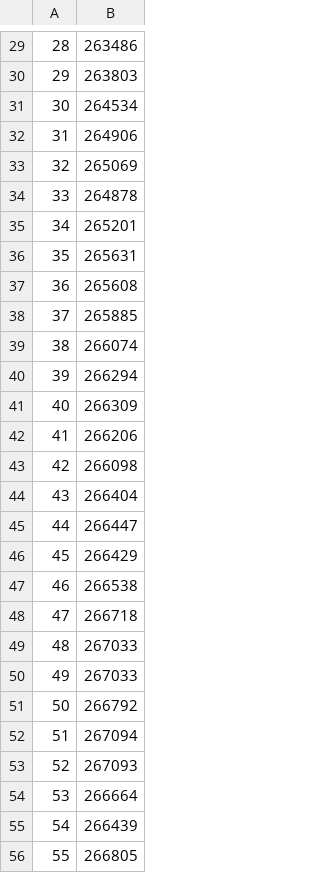
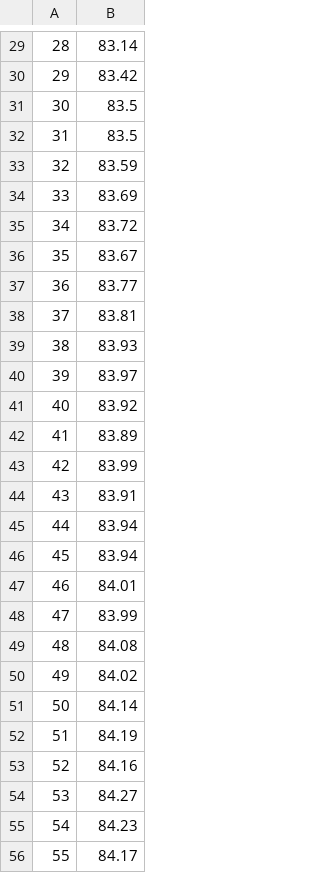
Before and after one commit to db200253/Mesure_RI, a CSV file: src/main/ressources/nothing/cases.csv, drawn as a sheet; only a part is shown, gaps mark what is left out; the diff covers the shown part only.

```diff
--- a/src/main/ressources/nothing/cases.csv
+++ b/src/main/ressources/nothing/cases.csv
@@ -29,28 +29,28 @@
-28,263486
-29,263803
-30,264534
-31,264906
-32,265069
-33,264878
-34,265201
-35,265631
-36,265608
-37,265885
-38,266074
-39,266294
-40,266309
-41,266206
-42,266098
-43,266404
-44,266447
-45,266429
-46,266538
-47,266718
-48,267033
-49,267033
-50,266792
-51,267094
-52,267093
-53,266664
-54,266439
-55,266805
+28,83.14
+29,83.42
+30,83.5
+31,83.5
+32,83.59
+33,83.69
+34,83.72
+35,83.67
+36,83.77
+37,83.81
+38,83.93
+39,83.97
+40,83.92
+41,83.89
+42,83.99
+43,83.91
+44,83.94
+45,83.94
+46,84.01
+47,83.99
+48,84.08
+49,84.02
+50,84.14
+51,84.19
+52,84.16
+53,84.27
+54,84.23
+55,84.17
```
Also changed, not shown: 63 edited cells elsewhere in this file, src/main/ressources/alea/cases.csv, src/main/ressources/select/cases.csv, 6 other files.
